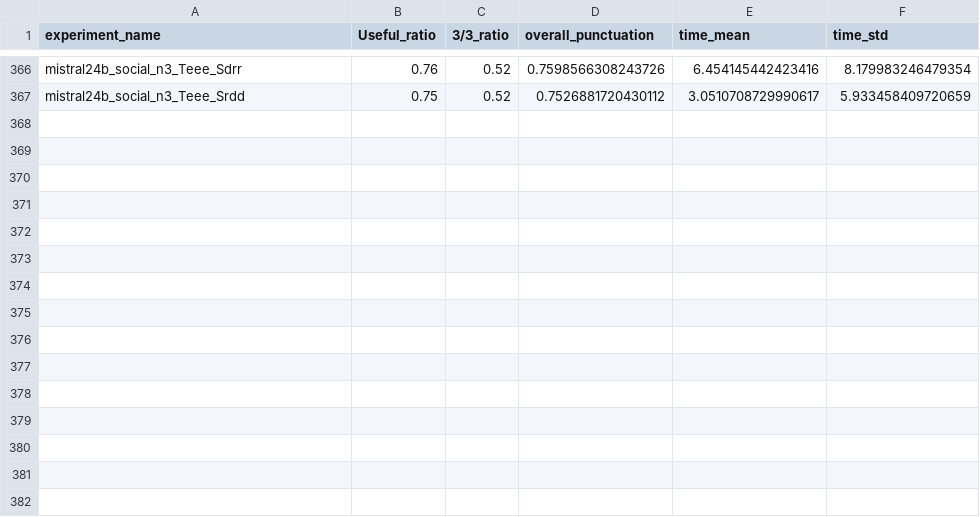
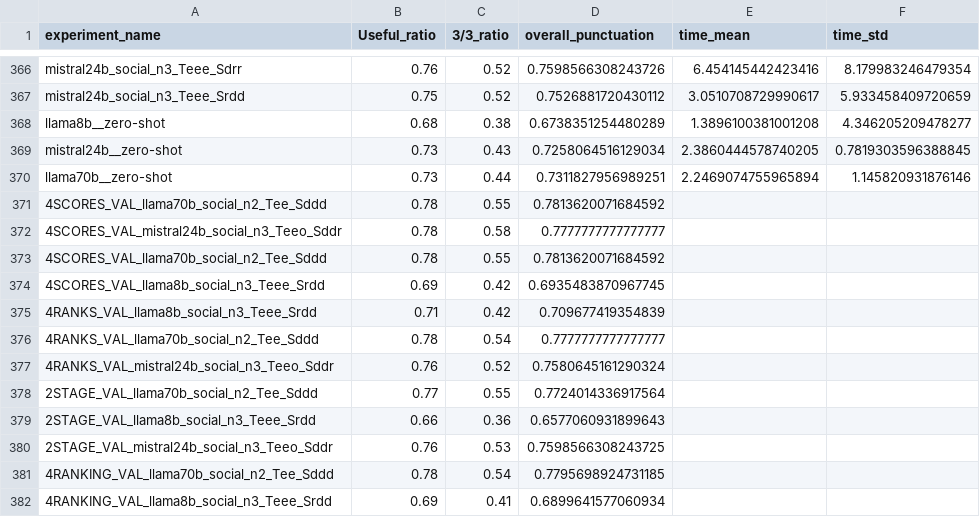
Before and after one commit to roxanneelbaff/critical_questions_generation, a CSV file: output/elbaff_experiment/experiment_results_summary.csv, drawn as a sheet; only a part is shown, gaps mark what is left out; the diff names each change by its address in the sheet, - before the commit and + after, or states it on an @@ line.

```diff
--- a/output/elbaff_experiment/experiment_results_summary.csv
+++ b/output/elbaff_experiment/experiment_results_summary.csv
+row 368: llama8b__zero-shot | 0.68 | 0.38 | 0.6738351254480289 | 1.3896100381001208 | 4.346205209478277
+row 369: mistral24b__zero-shot | 0.73 | 0.43 | 0.7258064516129034 | 2.3860444578740205 | 0.7819303596388845
+row 370: llama70b__zero-shot | 0.73 | 0.44 | 0.7311827956989251 | 2.2469074755965894 | 1.145820931876146
+row 371: 4SCORES_VAL_llama70b_social_n2_Tee_Sddd | 0.78 | 0.55 | 0.7813620071684592
+row 372: 4SCORES_VAL_mistral24b_social_n3_Teeo_Sddr | 0.78 | 0.58 | 0.7777777777777777
+row 373: 4SCORES_VAL_llama70b_social_n2_Tee_Sddd | 0.78 | 0.55 | 0.7813620071684592
+row 374: 4SCORES_VAL_llama8b_social_n3_Teee_Srdd | 0.69 | 0.42 | 0.6935483870967745
+row 375: 4RANKS_VAL_llama8b_social_n3_Teee_Srdd | 0.71 | 0.42 | 0.709677419354839
+row 376: 4RANKS_VAL_llama70b_social_n2_Tee_Sddd | 0.78 | 0.54 | 0.7777777777777777
+row 377: 4RANKS_VAL_mistral24b_social_n3_Teeo_Sddr | 0.76 | 0.52 | 0.7580645161290324
+row 378: 2STAGE_VAL_llama70b_social_n2_Tee_Sddd | 0.77 | 0.55 | 0.7724014336917564
+row 379: 2STAGE_VAL_llama8b_social_n3_Teee_Srdd | 0.66 | 0.36 | 0.6577060931899643
+row 380: 2STAGE_VAL_mistral24b_social_n3_Teeo_Sddr | 0.76 | 0.53 | 0.7598566308243725
+row 381: 4RANKING_VAL_llama70b_social_n2_Tee_Sddd | 0.78 | 0.54 | 0.7795698924731185
+row 382: 4RANKING_VAL_llama8b_social_n3_Teee_Srdd | 0.69 | 0.41 | 0.6899641577060934
```
Also changed, not shown: output/elbaff_experiment/experiment_results.csv, 44 other files.
